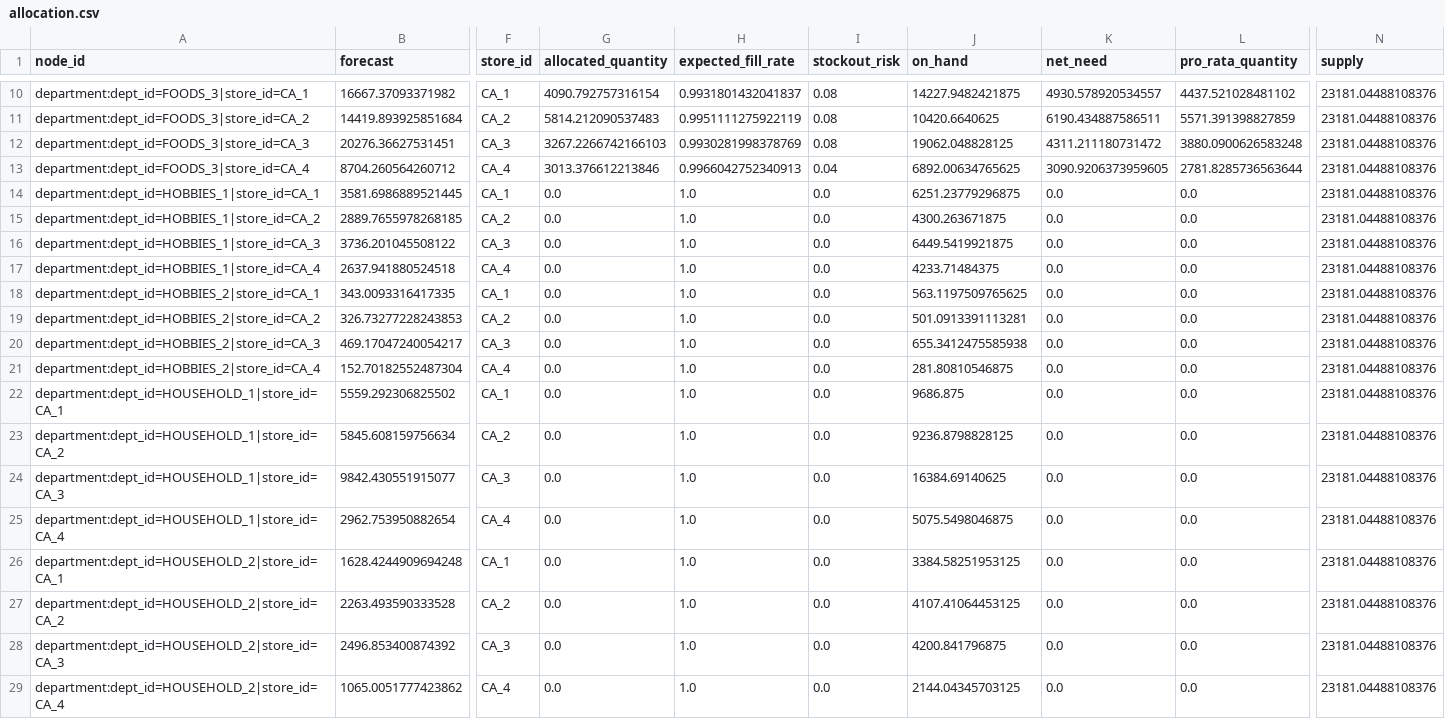
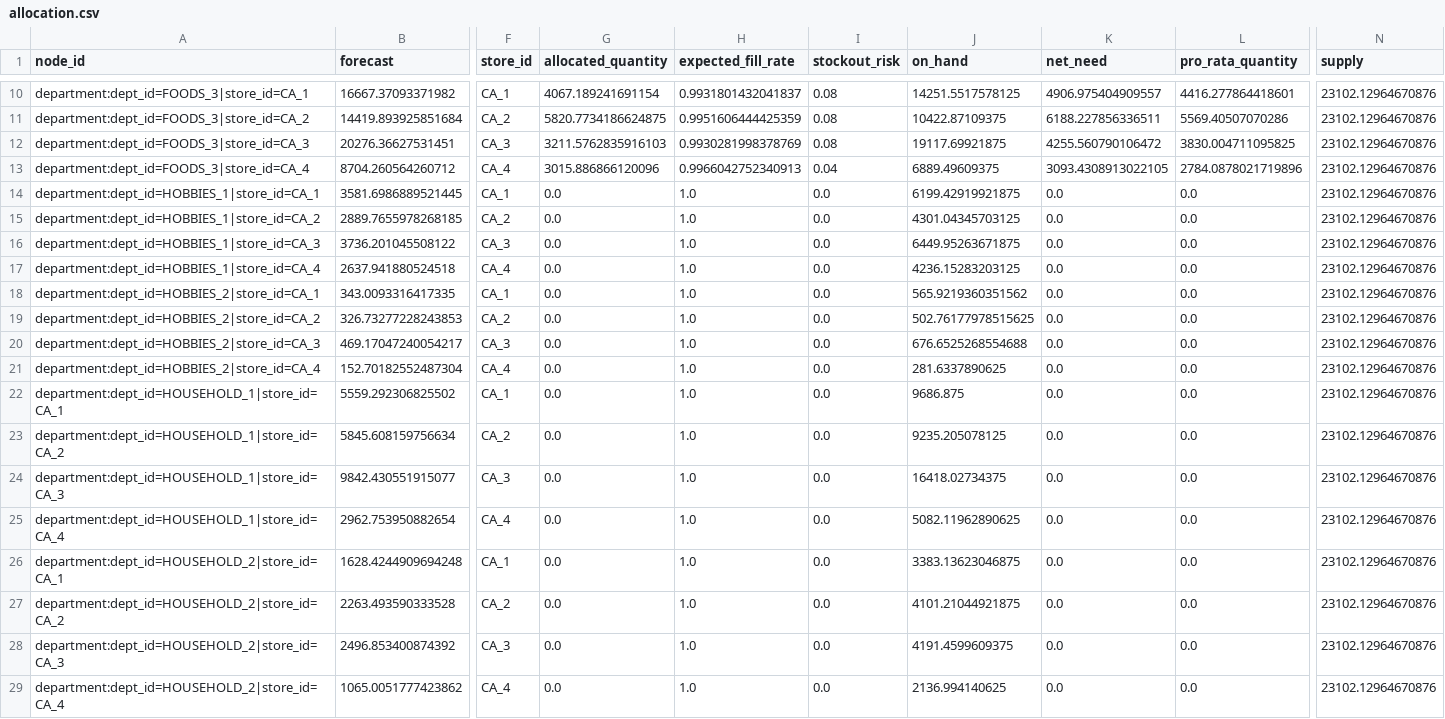
Before and after one commit to advaithvemurisai/demand-forecast-platform, a CSV file: data/gold/allocation.csv, drawn as a sheet; only a part is shown, gaps mark what is left out; the diff covers the shown part only; the diff names each change by its address in the sheet, - before the commit and + after, or states it on an @@ line.

```diff
--- a/data/gold/allocation.csv
+++ b/data/gold/allocation.csv
-G10 (allocated_quantity): 4090.792757316154
+G10 (allocated_quantity): 4067.189241691154
-J10 (on_hand): 14227.9482421875
+J10 (on_hand): 14251.5517578125
-K10 (net_need): 4930.578920534557
+K10 (net_need): 4906.975404909557
-L10 (pro_rata_quantity): 4437.521028481102
+L10 (pro_rata_quantity): 4416.277864418601
-N10:N29 (supply): 23181.04488108376
+N10:N29 (supply): 23102.12964670876
-G11 (allocated_quantity): 5814.212090537483
+G11 (allocated_quantity): 5820.7734186624875
-H11 (expected_fill_rate): 0.9951111275922119
+H11 (expected_fill_rate): 0.9951606444425359
-J11 (on_hand): 10420.6640625
+J11 (on_hand): 10422.87109375
-K11 (net_need): 6190.434887586511
+K11 (net_need): 6188.227856336511
-L11 (pro_rata_quantity): 5571.391398827859
+L11 (pro_rata_quantity): 5569.40507070286
-G12 (allocated_quantity): 3267.2266742166103
+G12 (allocated_quantity): 3211.5762835916103
-J12 (on_hand): 19062.048828125
+J12 (on_hand): 19117.69921875
-K12 (net_need): 4311.211180731472
+K12 (net_need): 4255.560790106472
-L12 (pro_rata_quantity): 3880.0900626583248
+L12 (pro_rata_quantity): 3830.004711095825
-G13 (allocated_quantity): 3013.376612213846
+G13 (allocated_quantity): 3015.886866120096
-J13 (on_hand): 6892.00634765625
+J13 (on_hand): 6889.49609375
-K13 (net_need): 3090.9206373959605
+K13 (net_need): 3093.4308913022105
-L13 (pro_rata_quantity): 2781.8285736563644
+L13 (pro_rata_quantity): 2784.0878021719896
-J14 (on_hand): 6251.23779296875
+J14 (on_hand): 6199.42919921875
-J15 (on_hand): 4300.263671875
+J15 (on_hand): 4301.04345703125
-J16 (on_hand): 6449.5419921875
+J16 (on_hand): 6449.95263671875
-J17 (on_hand): 4233.71484375
+J17 (on_hand): 4236.15283203125
-J18 (on_hand): 563.1197509765625
+J18 (on_hand): 565.9219360351562
-J19 (on_hand): 501.0913391113281
+J19 (on_hand): 502.76177978515625
-J20 (on_hand): 655.3412475585938
+J20 (on_hand): 676.6525268554688
-J21 (on_hand): 281.80810546875
+J21 (on_hand): 281.6337890625
-J23 (on_hand): 9236.8798828125
+J23 (on_hand): 9235.205078125
-J24 (on_hand): 16384.69140625
+J24 (on_hand): 16418.02734375
-J25 (on_hand): 5075.5498046875
+J25 (on_hand): 5082.11962890625
-J26 (on_hand): 3384.58251953125
+J26 (on_hand): 3383.13623046875
-J27 (on_hand): 4107.41064453125
+J27 (on_hand): 4101.21044921875
-J28 (on_hand): 4200.841796875
+J28 (on_hand): 4191.4599609375
-J29 (on_hand): 2144.04345703125
+J29 (on_hand): 2136.994140625
```
Also changed, not shown: 36 edited cells elsewhere in this file, 14 other files.
